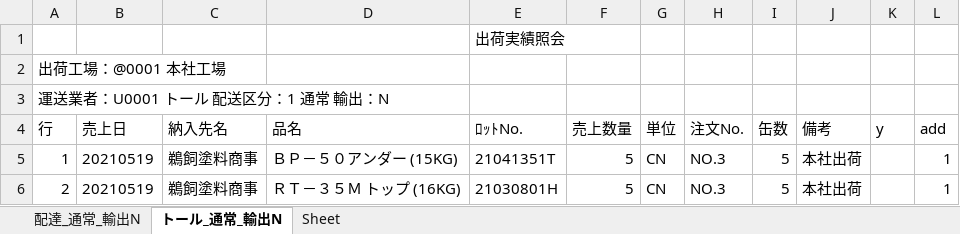
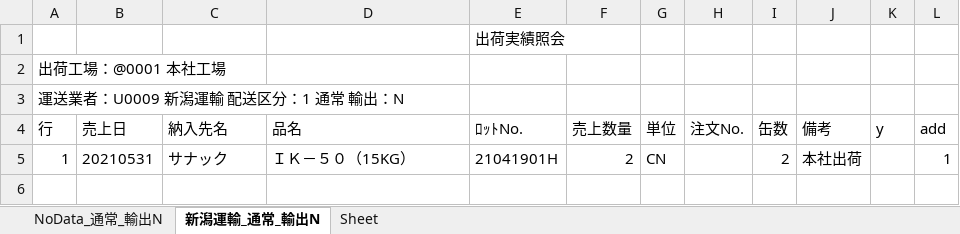
Before and after one commit to ogashira/syukka, an Excel workbook: Program/出荷実績照会_本社.xlsx, sheet 新潟運輸_通常_輸出N, drawn as a sheet; values as stored, in another font and other column widths than the file's, no borders; charts and pictures not drawn; the diff names each change by its address in the sheet, - before the commit and + after, or states it on an @@ line.

```diff
--- a/Program/出荷実績照会_本社.xlsx (sheet 新潟運輸_通常_輸出N)
+++ b/Program/出荷実績照会_本社.xlsx (sheet 新潟運輸_通常_輸出N)
-sheet tab: 配達_通常_輸出N
+sheet tab: NoData_通常_輸出N
-sheet tab: トール_通常_輸出N
+sheet tab: 新潟運輸_通常_輸出N
-A3 (行): 運送業者：U0001 トール 配送区分：1 通常 輸出：N
+A3 (行): 運送業者：U0009 新潟運輸 配送区分：1 通常 輸出：N
-B5 (売上日): 20210519
+B5 (売上日): 20210531
-C5 (納入先名): 鵜飼塗料商事
+C5 (納入先名): サナック
-D5 (品名): ＢＰ－５０アンダー (15KG)
+D5 (品名): ＩＫ－５０（15KG）
-E5 (ﾛｯﾄNo.): 21041351T
+E5 (ﾛｯﾄNo.): 21041901H
-F5 (売上数量): 5
+F5 (売上数量): 2
-H5 (注文No.): NO.3
+H5 (注文No.): (empty)
-I5 (缶数): 5
+I5 (缶数): 2
-row 6: 2 | 20210519 | 鵜飼塗料商事 | ＲＴ－３５Ｍ トップ (16KG) | 21030801H | 5 | CN | NO.3 | 5 | 本社出荷 |  | 1
```
Also changed, not shown: sheet NoData_通常_輸出N, charts or pictures, Program/出荷実績照会_土気.xlsx, 11 other files.
